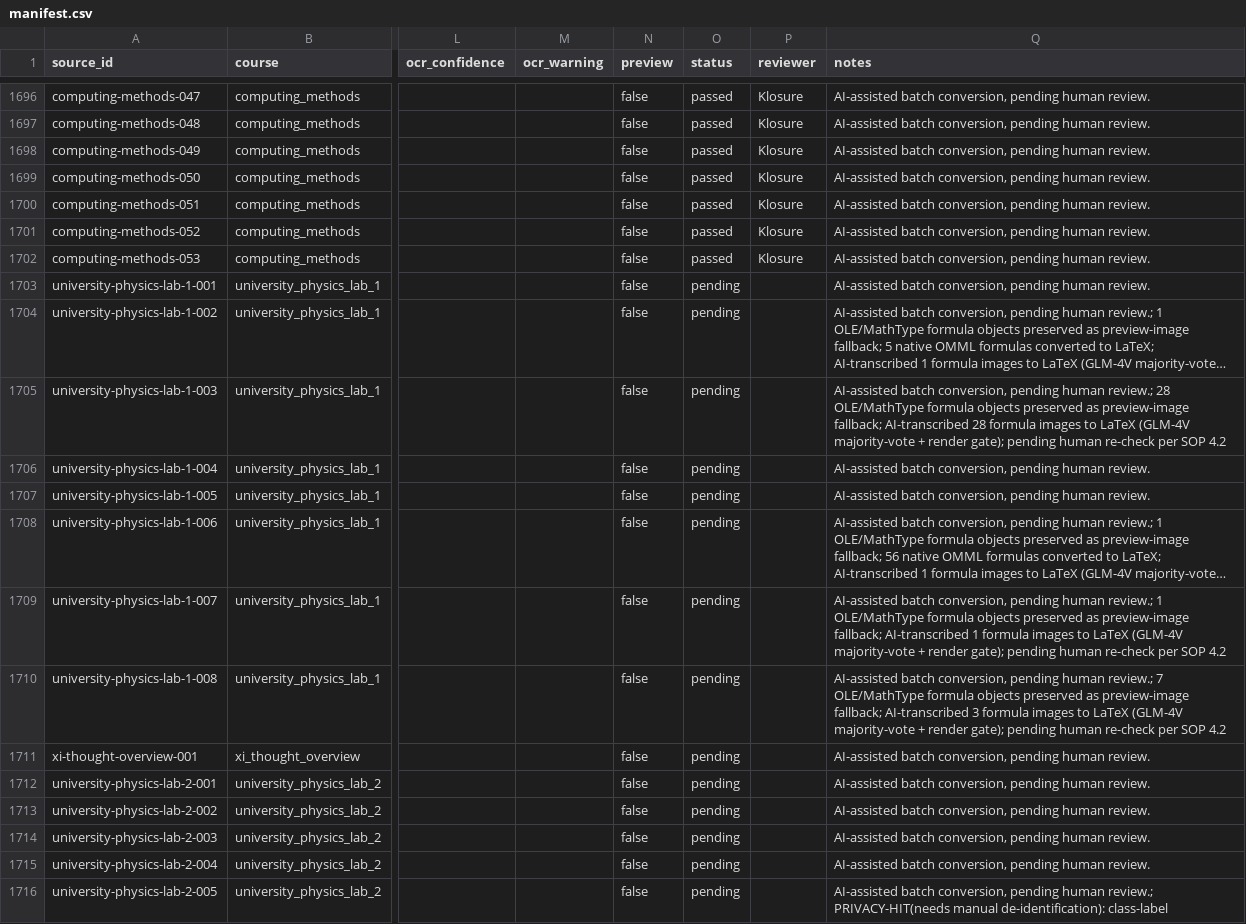
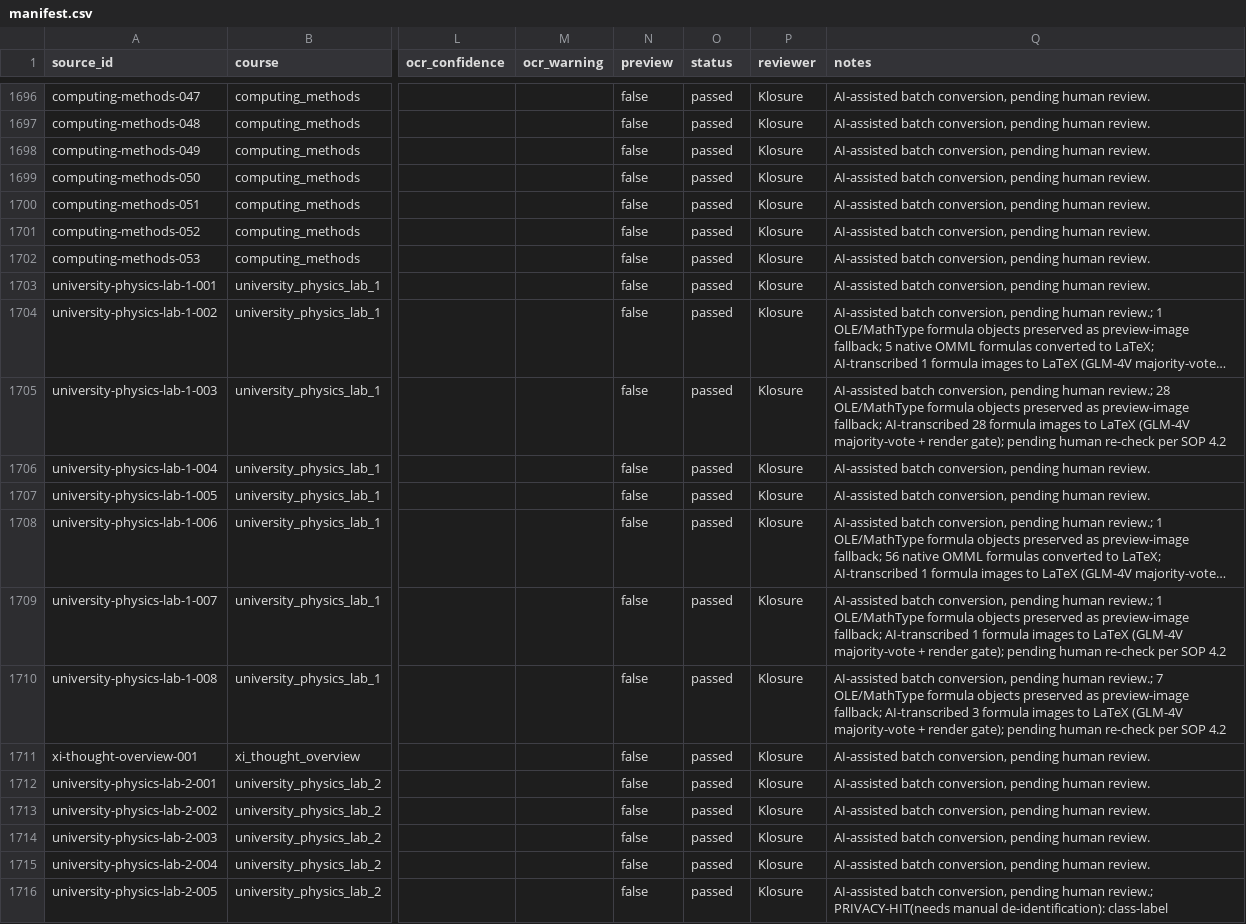
Before and after one commit to AlexBybye/SCUT_CS, a CSV file: apps/scut-senior/knowledge/manifest.csv, drawn as a sheet; only a part is shown, gaps mark what is left out; long unchanged cells end in …; the diff covers the shown part only; the diff names each change by its address in the sheet, - before the commit and + after, or states it on an @@ line.

Commit message:
review(corpus): human review complete - all 1803 sources passed (Klosure)
大物上 8 / 大物下 89 / 习概 1 promoted from pending to passed after
human review per SOP 4.2 (formula LaTeX spot-checked, privacy re-checked);
4 scan-only rows remain passed with preview=page-image. Validator 0 errors,
searchable 1799, 583 tests pass.

```diff
--- a/apps/scut-senior/knowledge/manifest.csv
+++ b/apps/scut-senior/knowledge/manifest.csv
-O1703:O1716 (status): pending
+O1703:O1716 (status): passed
-P1703:P1716 (reviewer): (empty)
+P1703:P1716 (reviewer): Klosure
```
Also changed, not shown: 168 edited cells elsewhere in this file.
